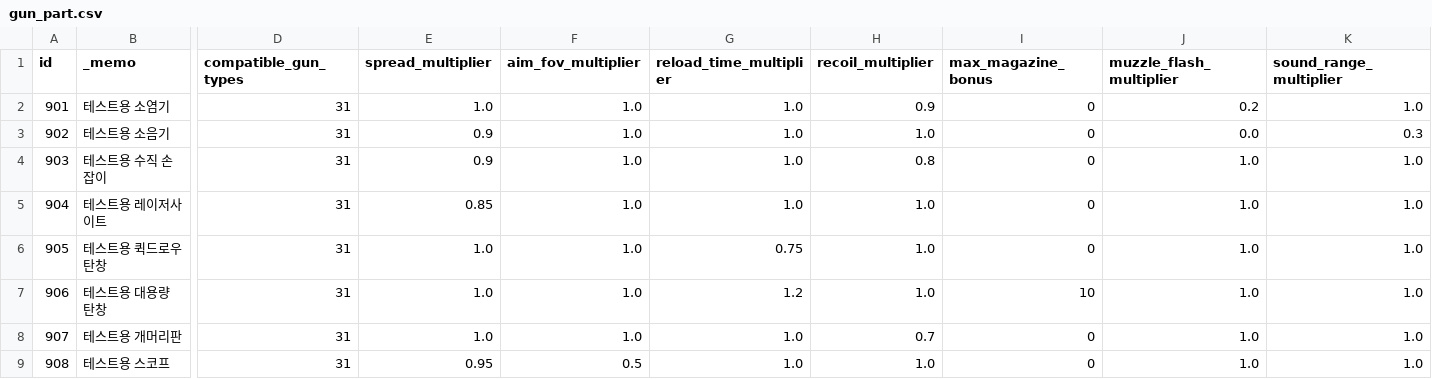
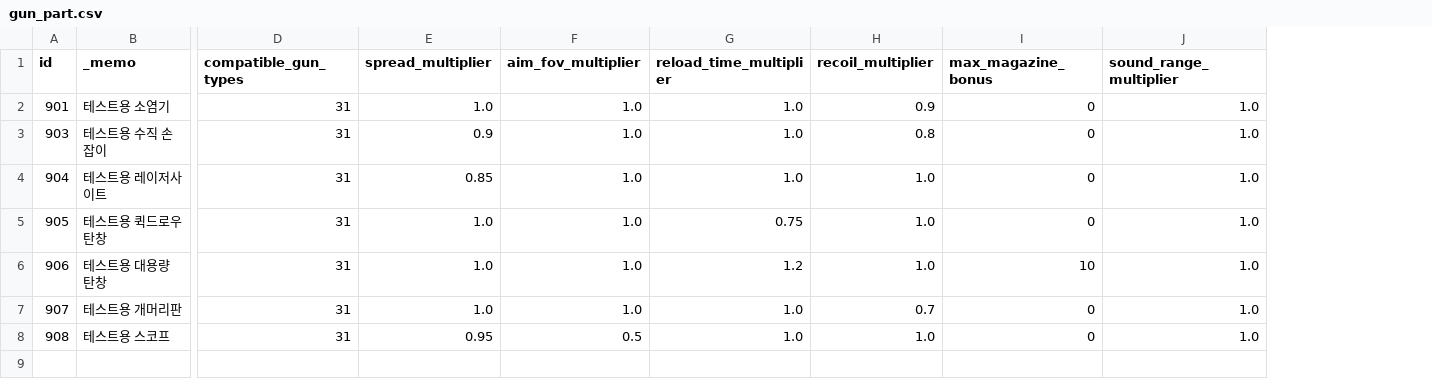
Before and after one commit to ksjgusdh123/PocoPoachers, a CSV file: PocoPoachers/DataTable/gun_part.csv, drawn as a sheet; only a part is shown, gaps mark what is left out; removed rows and columns are numbered as before the commit, all else as after; rows hold the shown columns only; the diff names each change by its address in the sheet, - before the commit and + after, or states it on an @@ line.

```diff
--- a/PocoPoachers/DataTable/gun_part.csv
+++ b/PocoPoachers/DataTable/gun_part.csv
-column J (muzzle_flash_multiplier), row 2: 0.2; rows 4-9: all 1.0
-row 3: 902 | 테스트용 소음기 | 31 | 0.9 | 1.0 | 1.0 | 1.0 | 0 | 0.0 | 0.3
```
Also changed, not shown: PocoPoachers/DataTable/item.csv, 7 other files.
